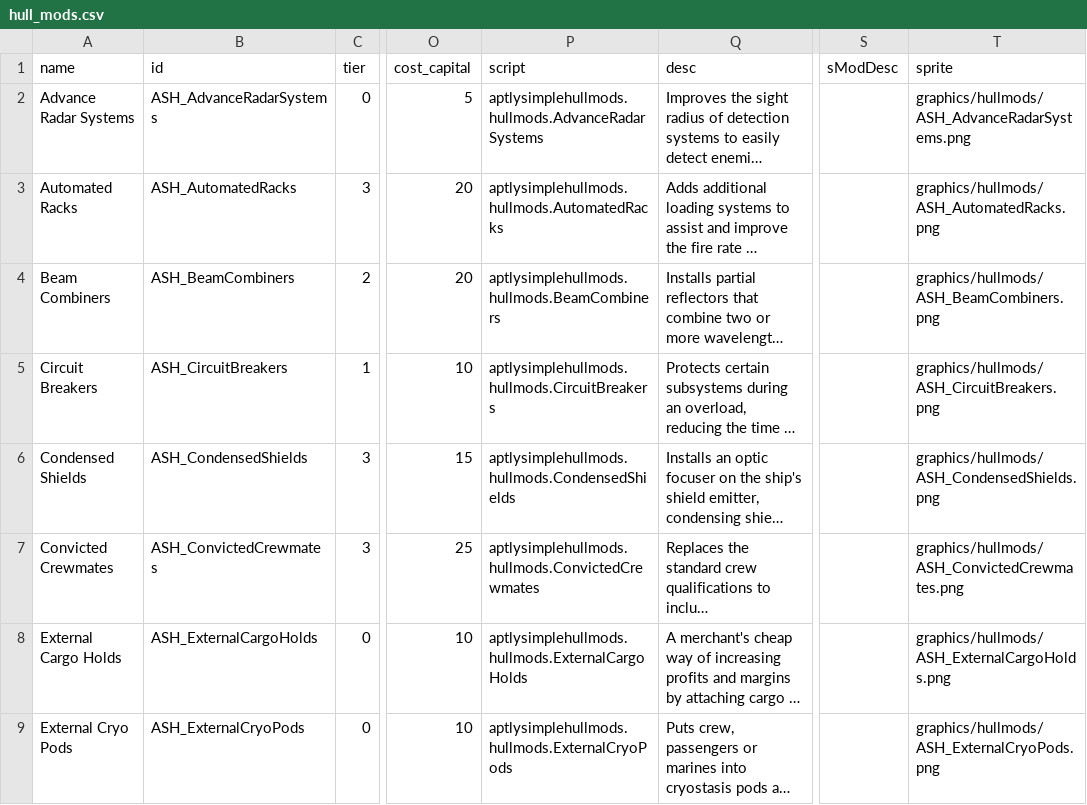
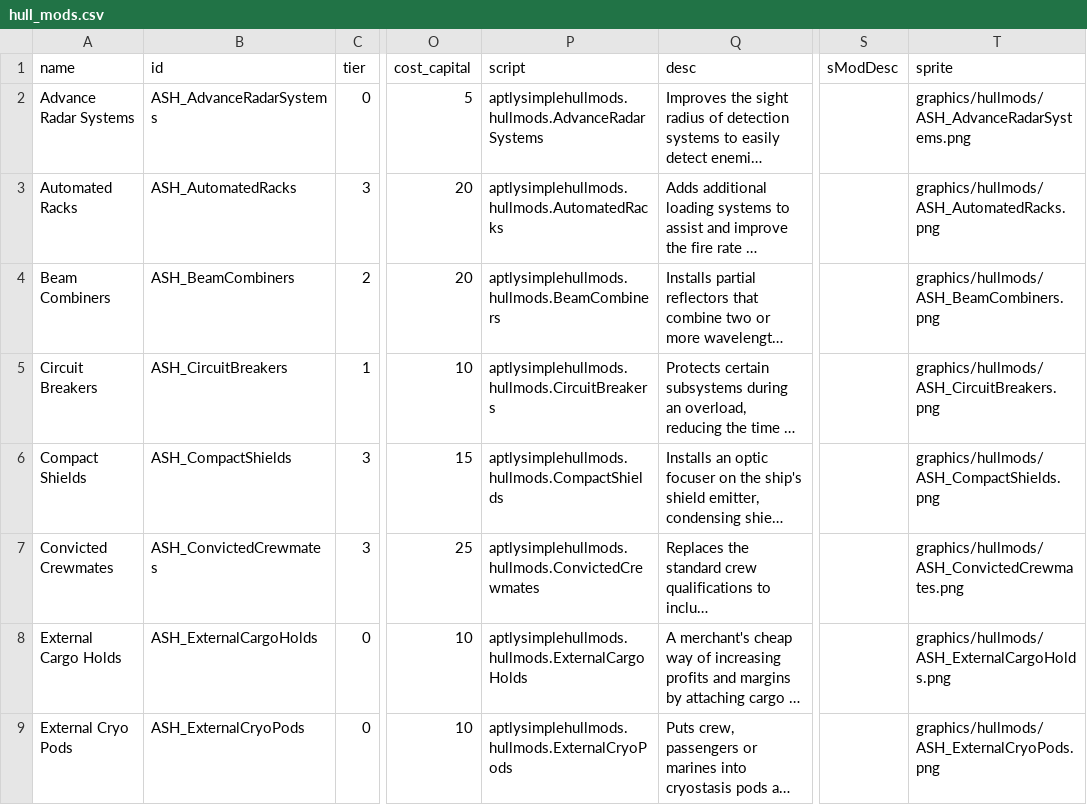
Before and after one commit to AudaxLudos/aptly-simple-hullmods, a CSV file: data/hullmods/hull_mods.csv, drawn as a sheet; only a part is shown, gaps mark what is left out; long unchanged cells end in …; the diff names each change by its address in the sheet, - before the commit and + after, or states it on an @@ line.

Commit message:
Rename condensed shields to compact shields

```diff
--- a/data/hullmods/hull_mods.csv
+++ b/data/hullmods/hull_mods.csv
-A6 (name): Condensed Shields
+A6 (name): Compact Shields
-B6 (id): ASH_CondensedShields
+B6 (id): ASH_CompactShields
-P6 (script): aptlysimplehullmods.hullmods.CondensedShields
+P6 (script): aptlysimplehullmods.hullmods.CompactShields
-T6 (sprite): graphics/hullmods/ASH_CondensedShields.png
+T6 (sprite): graphics/hullmods/ASH_CompactShields.png
```
Also changed, not shown: 3 other files.
